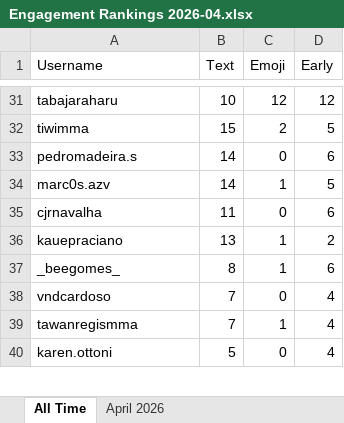
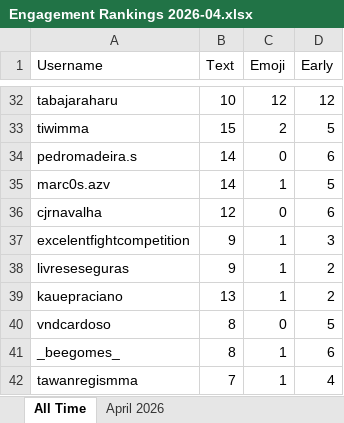
Before and after one commit to paxlucta/peace-grappler, an Excel workbook: Engagement Rankings 2026-04.xlsx, sheet All Time, drawn as a sheet; only a part is shown, gaps mark what is left out; the shorter side is filled out with more unchanged rows; values as stored, in another font and other column widths than the file's, no borders; removed rows and columns are numbered as before the commit, all else as after; the diff covers the shown part only; the diff names each change by its address in the sheet, - before the commit and + after, or states it on an @@ line.

```diff
--- a/Engagement Rankings 2026-04.xlsx (sheet All Time)
+++ b/Engagement Rankings 2026-04.xlsx (sheet All Time)
-B36 (Text): 11
+B36 (Text): 12
+row 37: excelentfightcompetition | 9 | 1 | 3
+row 38: livreseseguras | 9 | 1 | 2
+row 40: vndcardoso | 8 | 0 | 5
-row 38: vndcardoso | 7 | 0 | 4
```
Also changed, not shown: 30 added rows, 15 removed rows and 31 edited cells elsewhere in this sheet, 51 other files.
